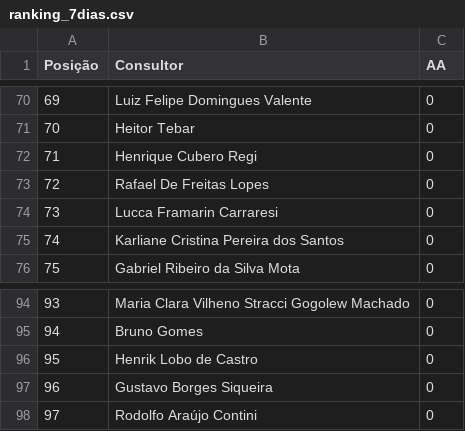
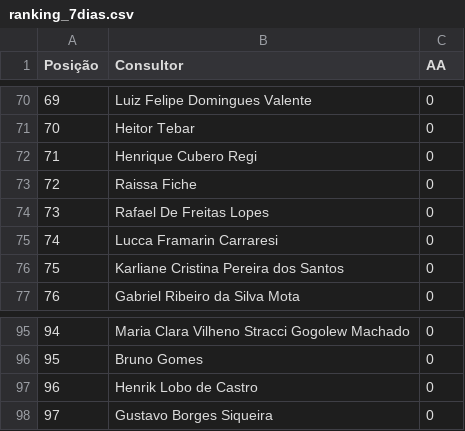
Before and after one commit to sprietootero/gestaoavista-sp1, a CSV file: ranking_7dias.csv, drawn as a sheet; only a part is shown, gaps mark what is left out; the diff covers the shown part only; the diff names each change by its address in the sheet, - before the commit and + after, or states it on an @@ line.

```diff
--- a/ranking_7dias.csv
+++ b/ranking_7dias.csv
@@ column A (Posição) renumbered between rows 3 and 98 @@
+row 73: 72 | Raissa Fiche | 0
@@ row 98 moved to row 51: 50 @@
```
Also changed, not shown: 11 added rows, 12 removed rows, 15 moved rows and 5 edited cells elsewhere in this file, dados_extraidos.csv, 2 other files.
